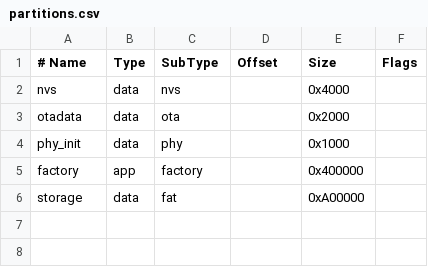
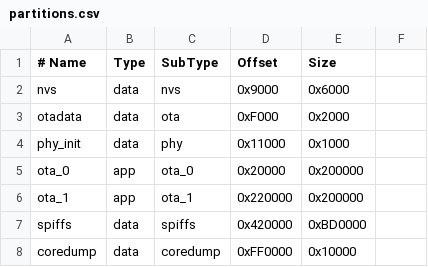
Before and after one commit to memovai/mimiclaw, a CSV file: partitions.csv, drawn as a sheet.

Commit message:
Fix partition table

```diff
--- a/partitions.csv
+++ b/partitions.csv
@@ -1,6 +1,8 @@
-# Name,   Type, SubType,  Offset,   Size,     Flags
-nvs,      data, nvs,      ,        0x4000,
-otadata,  data, ota,      ,        0x2000,
-phy_init, data, phy,      ,        0x1000,
-factory,  app,  factory,  ,        0x400000,
-storage,  data, fat,      ,        0xA00000,
+# Name,    Type, SubType, Offset,   Size
+nvs,       data, nvs,     0x9000,   0x6000
+otadata,   data, ota,     0xF000,   0x2000
+phy_init,  data, phy,     0x11000,  0x1000
+ota_0,     app,  ota_0,   0x20000,  0x200000
+ota_1,     app,  ota_1,   0x220000, 0x200000
+spiffs,    data, spiffs,  0x420000, 0xBD0000
+coredump,  data, coredump,0xFF0000, 0x10000
```
Also changed, not shown: 1 other file.
